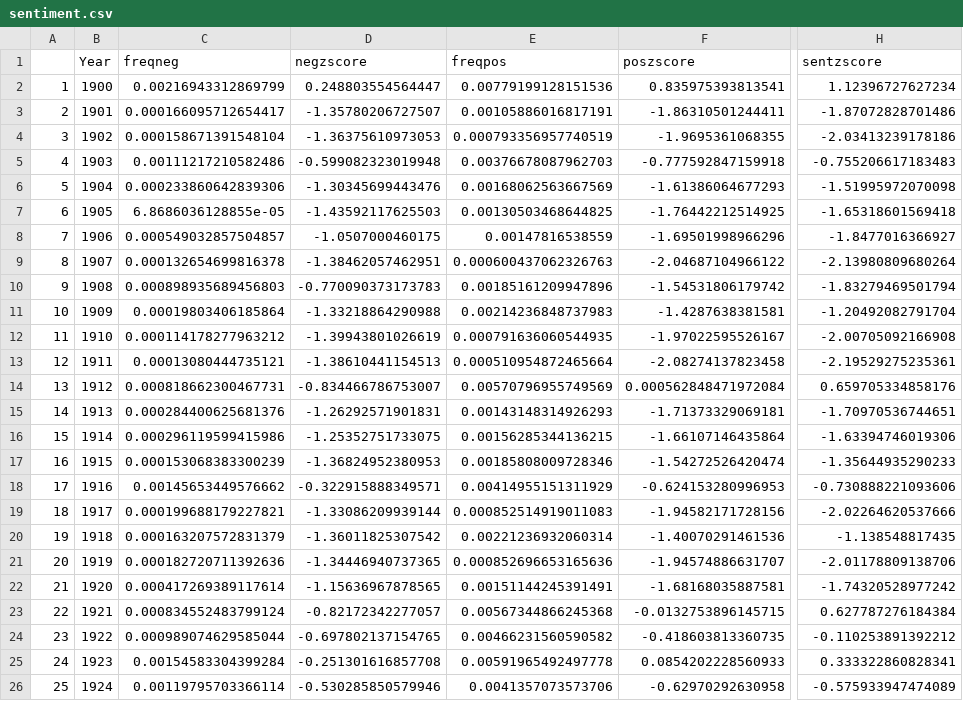
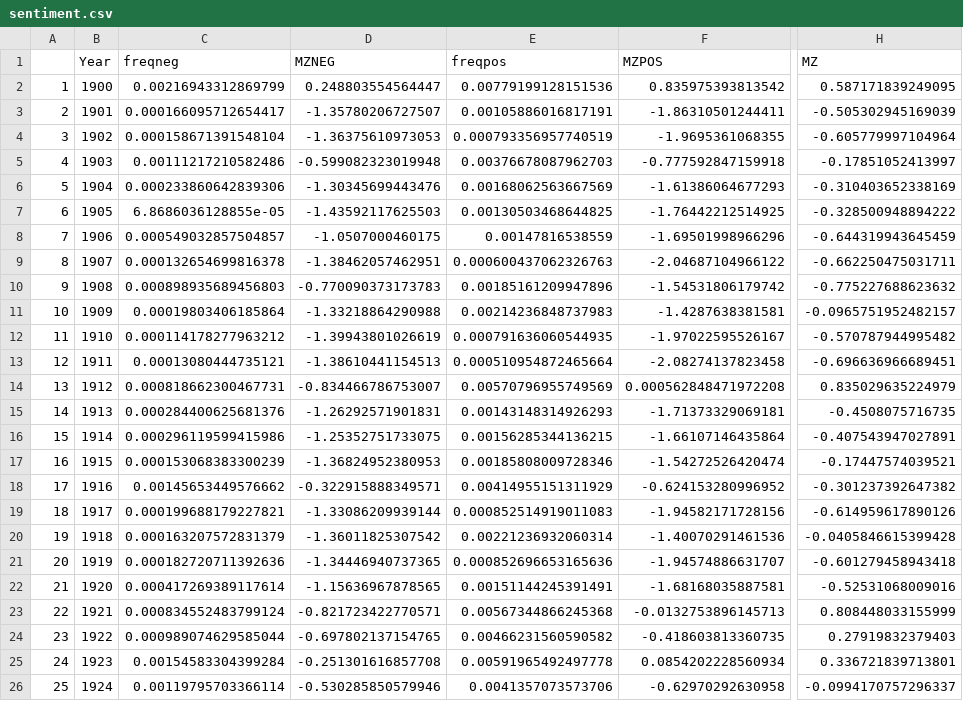
Before and after one commit to ryancheunggit/Expression_of_Emotions_in_20th_Century_Chinese_Books, a CSV file: sentiment.csv, drawn as a sheet; only a part is shown, gaps mark what is left out; the diff covers the shown part only; the diff names each change by its address in the sheet, - before the commit and + after, or states it on an @@ line.

```diff
--- a/sentiment.csv
+++ b/sentiment.csv
-D1: negzscore
+D1: MZNEG
-F1: poszscore
+F1: MZPOS
-H1: sentzscore
+H1: MZ
-F2 (MZPOS): 0.835975393813541
+F2 (MZPOS): 0.835975393813542
-H2 (MZ): 1.12396727627234
+H2 (MZ): 0.587171839249095
-H3 (MZ): -1.87072828701486
+H3 (MZ): -0.505302945169039
-H4 (MZ): -2.03413239178186
+H4 (MZ): -0.605779997104964
-H5 (MZ): -0.755206617183483
+H5 (MZ): -0.17851052413997
-H6 (MZ): -1.51995972070098
+H6 (MZ): -0.310403652338169
-H7 (MZ): -1.65318601569418
+H7 (MZ): -0.328500948894222
-H8 (MZ): -1.8477016366927
+H8 (MZ): -0.644319943645459
-H9 (MZ): -2.13980809680264
+H9 (MZ): -0.662250475031711
-H10 (MZ): -1.83279469501794
+H10 (MZ): -0.775227688623632
-H11 (MZ): -1.20492082791704
+H11 (MZ): -0.0965751952482157
-H12 (MZ): -2.00705092166908
+H12 (MZ): -0.570787944995482
-H13 (MZ): -2.19529275235361
+H13 (MZ): -0.696636966689451
-F14 (MZPOS): 0.000562848471972084
+F14 (MZPOS): 0.000562848471972208
-H14 (MZ): 0.659705334858176
+H14 (MZ): 0.835029635224979
-H15 (MZ): -1.70970536744651
+H15 (MZ): -0.4508075716735
-H16 (MZ): -1.63394746019306
+H16 (MZ): -0.407543947027891
-H17 (MZ): -1.35644935290233
+H17 (MZ): -0.17447574039521
-F18 (MZPOS): -0.624153280996953
+F18 (MZPOS): -0.624153280996952
-H18 (MZ): -0.730888221093606
+H18 (MZ): -0.301237392647382
-H19 (MZ): -2.02264620537666
+H19 (MZ): -0.614959617890126
-H20 (MZ): -1.138548817435
+H20 (MZ): -0.0405846615399428
-H21 (MZ): -2.01178809138706
+H21 (MZ): -0.601279458943418
-H22 (MZ): -1.74320528977242
+H22 (MZ): -0.52531068009016
-D23 (MZNEG): -0.82172342277057
+D23 (MZNEG): -0.821723422770571
-F23 (MZPOS): -0.0132753896145715
+F23 (MZPOS): -0.0132753896145713
-H23 (MZ): 0.627787276184384
+H23 (MZ): 0.808448033155999
-H24 (MZ): -0.110253891392212
+H24 (MZ): 0.27919832379403
-F25 (MZPOS): 0.0854202228560933
+F25 (MZPOS): 0.0854202228560934
-H25 (MZ): 0.333322860828341
+H25 (MZ): 0.336721839713801
-H26 (MZ): -0.575933947474089
+H26 (MZ): -0.0994170757296337
```
Also changed, not shown: 101 edited cells elsewhere in this file, 9 other files.
